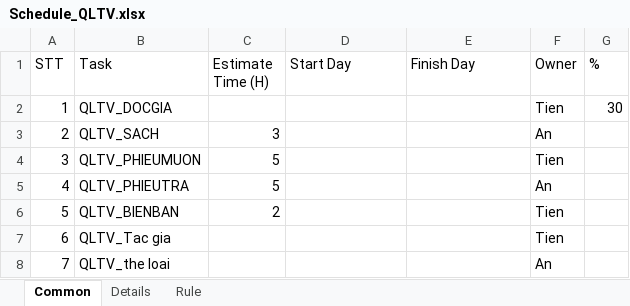
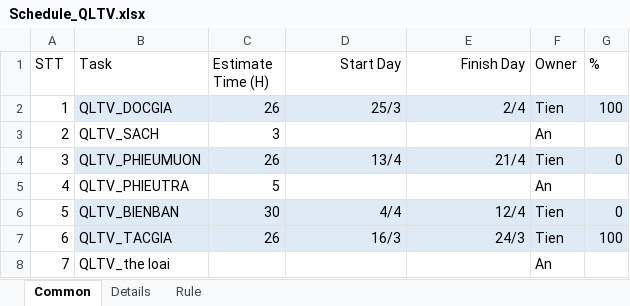
Before and after one commit to hoangtien103/qltv, an Excel workbook: document/Schedule_QLTV.xlsx, sheet Common, drawn as a sheet; values as stored, in another font and other column widths than the file's, no borders; the diff names each change by its address in the sheet, - before the commit and + after, or states it on an @@ line.

Commit message:
cập nhật plan
cập nhật common-detail

```diff
--- a/document/Schedule_QLTV.xlsx (sheet Common)
+++ b/document/Schedule_QLTV.xlsx (sheet Common)
-D1:E1 alignment: left
+D1:E1 alignment: right
-B2:G2 fill: none
+B2:G2 fill: #DEEBF7
-C2 (Estimate Time (H)): (empty)
+C2 (Estimate Time (H)): 26
-D2 (Start Day): (empty)
+D2 (Start Day): 25/3
-E2 (Finish Day): (empty)
+E2 (Finish Day): 2/4
-G2 (%): 30
+G2 (%): 100
-B4:G4 fill: none
+B4:G4 fill: #DEEBF7
-C4 (Estimate Time (H)): 5
+C4 (Estimate Time (H)): 26
-D4 (Start Day): (empty)
+D4 (Start Day): 13/4
-E4 (Finish Day): (empty)
+E4 (Finish Day): 21/4
-G4 (%): (empty)
+G4 (%): 0
-B6:G7 fill: none
+B6:G7 fill: #DEEBF7
-C6 (Estimate Time (H)): 2
+C6 (Estimate Time (H)): 30
-D6 (Start Day): (empty)
+D6 (Start Day): 4/4
-E6 (Finish Day): (empty)
+E6 (Finish Day): 12/4
-G6 (%): (empty)
+G6 (%): 0
-B7 (Task): QLTV_Tac gia
+B7 (Task): QLTV_TACGIA
-C7 (Estimate Time (H)): (empty)
+C7 (Estimate Time (H)): 26
-D7 (Start Day): (empty)
+D7 (Start Day): 16/3
-E7 (Finish Day): (empty)
+E7 (Finish Day): 24/3
-G7 (%): (empty)
+G7 (%): 100
```
Also changed, not shown: sheet Details.
